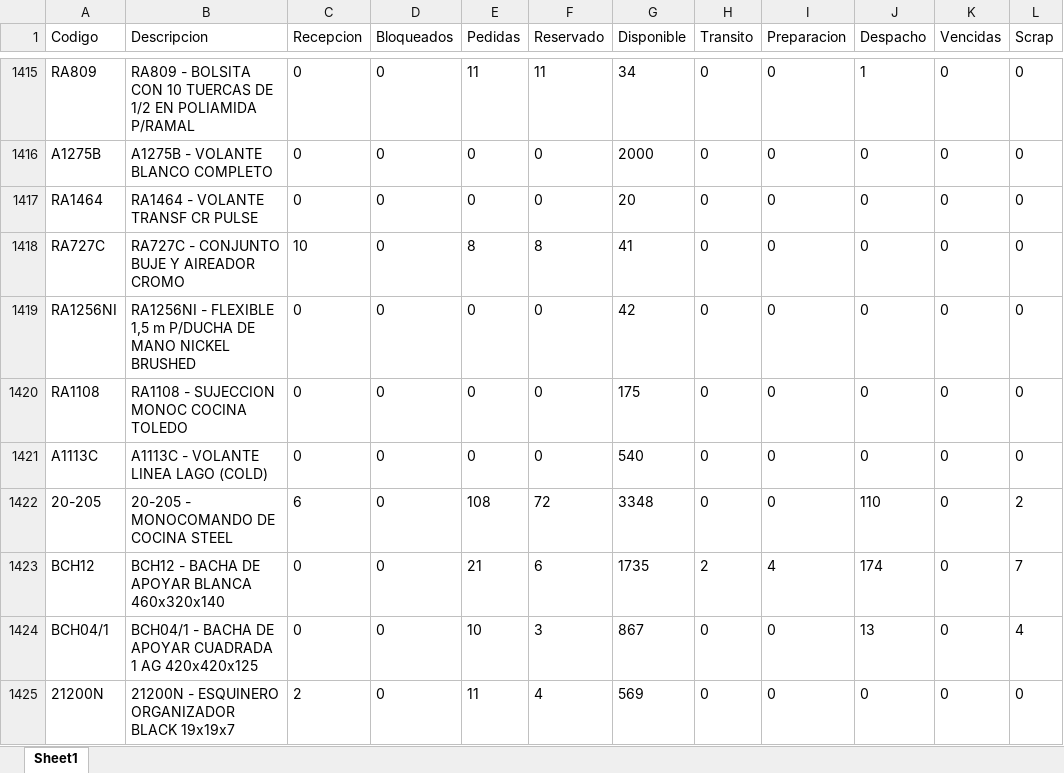
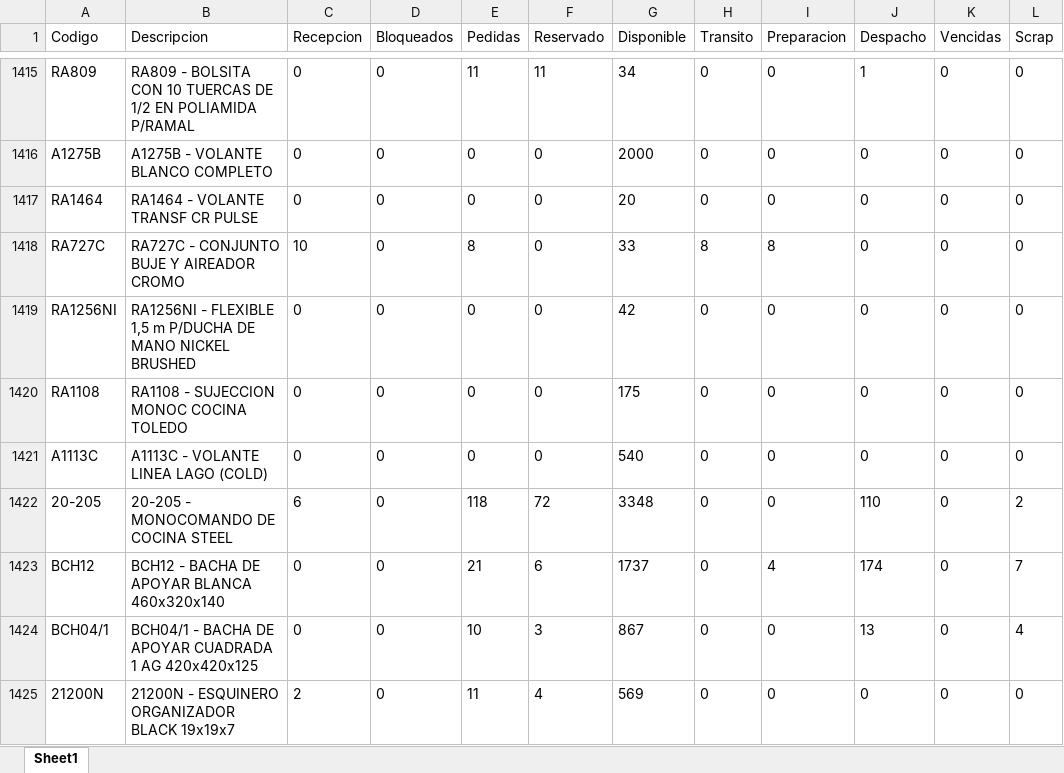
Before and after one commit to IvanGoyena/Logistica-Peirano, an Excel workbook: Data_WMS/Disponible DIGIP.xlsx, sheet Sheet1, drawn as a sheet; only a part is shown, gaps mark what is left out; values as stored, in another font and other column widths than the file's, no borders; the diff covers the shown part only; the diff names each change by its address in the sheet, - before the commit and + after, or states it on an @@ line.

Commit message:
Actualización automática WMS - Disponible DIGIP - 27/08/2026 10:08:43

```diff
--- a/Data_WMS/Disponible DIGIP.xlsx (sheet Sheet1)
+++ b/Data_WMS/Disponible DIGIP.xlsx (sheet Sheet1)
-F1418 (Reservado): 8
+F1418 (Reservado): 0
-G1418 (Disponible): 41
+G1418 (Disponible): 33
-H1418 (Transito): 0
+H1418 (Transito): 8
-I1418 (Preparacion): 0
+I1418 (Preparacion): 8
-E1422 (Pedidas): 108
+E1422 (Pedidas): 118
-G1423 (Disponible): 1735
+G1423 (Disponible): 1737
-H1423 (Transito): 2
+H1423 (Transito): 0
```
Also changed, not shown: 237 edited cells elsewhere in this sheet.
